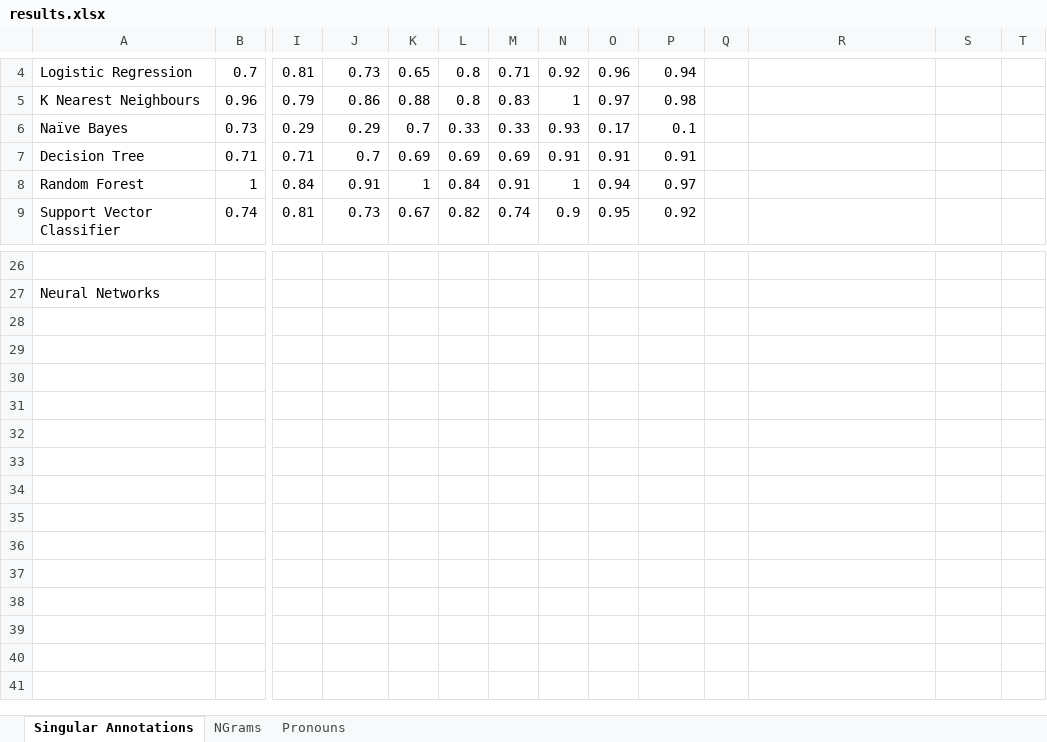
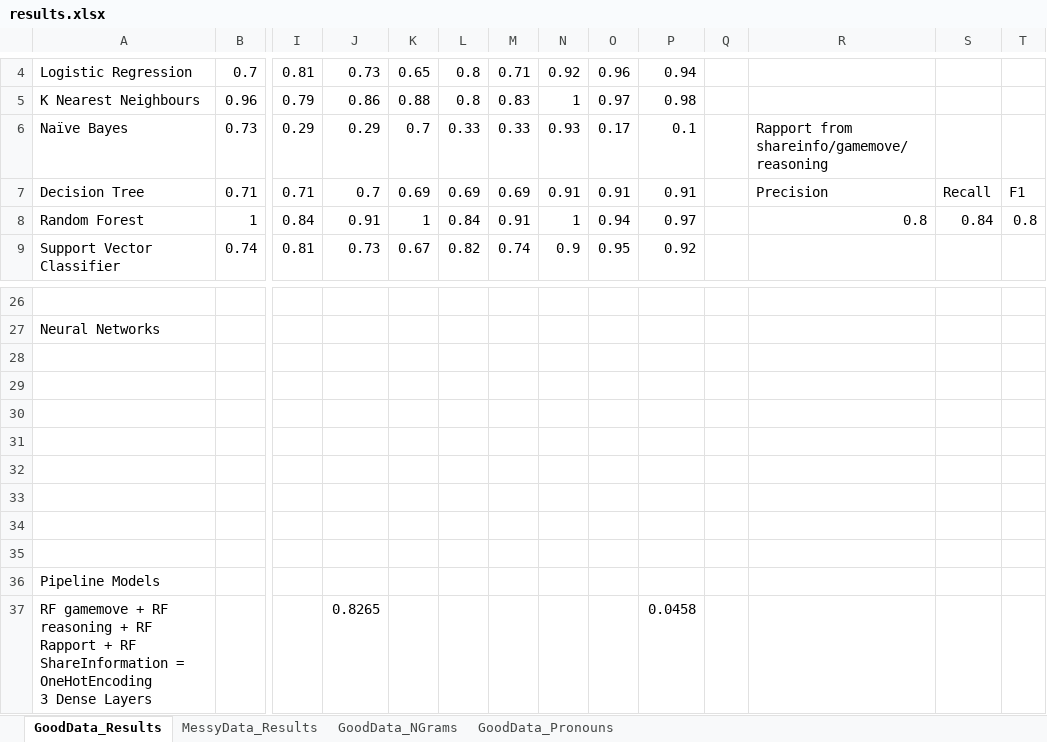
Before and after one commit to quarbby/diplomacy-betrayal, an Excel workbook: documents/results.xlsx, sheet GoodData_Results, drawn as a sheet; only a part is shown, gaps mark what is left out; values as stored, in another font and other column widths than the file's, no cell formats; rows hold the shown columns only; ↵ is a line break in a cell; the diff names each change by its address in the sheet, - before the commit and + after, or states it on an @@ line.

```diff
--- a/documents/results.xlsx (sheet GoodData_Results)
+++ b/documents/results.xlsx (sheet GoodData_Results)
-sheet tab: Singular Annotations
+sheet tab: GoodData_Results
-sheet tab: NGrams
+sheet tab: GoodData_NGrams
-sheet tab: Pronouns
+sheet tab: GoodData_Pronouns
+sheet tab: MessyData_Results
-R6: (empty)
+R6: Rapport from shareinfo/gamemove/reasoning
-R7: (empty)
+R7: Precision
-S7: (empty)
+S7: Recall
-T7: (empty)
+T7: F1
-R8: (empty)
+R8: 0.8
-S8: (empty)
+S8: 0.84
-T8: (empty)
+T8: 0.8
+row 28: (empty)
+row 29: (empty)
+row 30: (empty)
+row 31: (empty)
+row 32: (empty)
+row 33: (empty)
+row 34: (empty)
+row 35: (empty)
+row 36: Pipeline Models
+row 37: RF gamemove + RF reasoning + RF Rapport + RF ShareInformation = OneHotEncoding ↵ 3 Dense Layers |  |  | 0.8265 |  |  |  |  |  | 0.0458
```
Also changed, not shown: cell formats, 5 other files.
